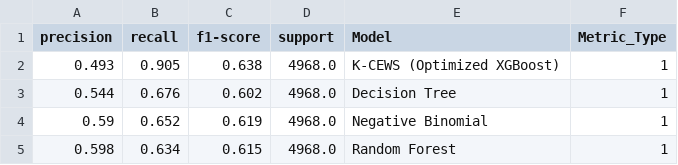
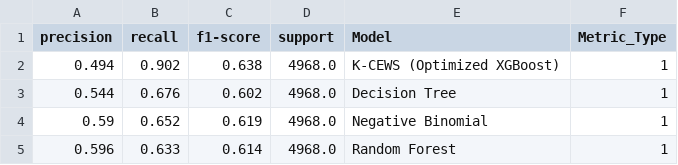
Before and after one commit to abelcholfavour/Kenya_Cholera_Early_Warning_System, a CSV file: csv/stakeholder_summary.csv, drawn as a sheet.

```diff
--- a/csv/stakeholder_summary.csv
+++ b/csv/stakeholder_summary.csv
@@ -1,5 +1,5 @@
 precision,recall,f1-score,support,Model,Metric_Type
-0.493,0.905,0.638,4968.0,K-CEWS (Optimized XGBoost),1
+0.494,0.902,0.638,4968.0,K-CEWS (Optimized XGBoost),1
 0.544,0.676,0.602,4968.0,Decision Tree,1
 0.59,0.652,0.619,4968.0,Negative Binomial,1
-0.598,0.634,0.615,4968.0,Random Forest,1
+0.596,0.633,0.614,4968.0,Random Forest,1
```
Also changed, not shown: csv/kcews_live_predictions.csv, csv/model_performance_comparison.csv, 1 other file.
